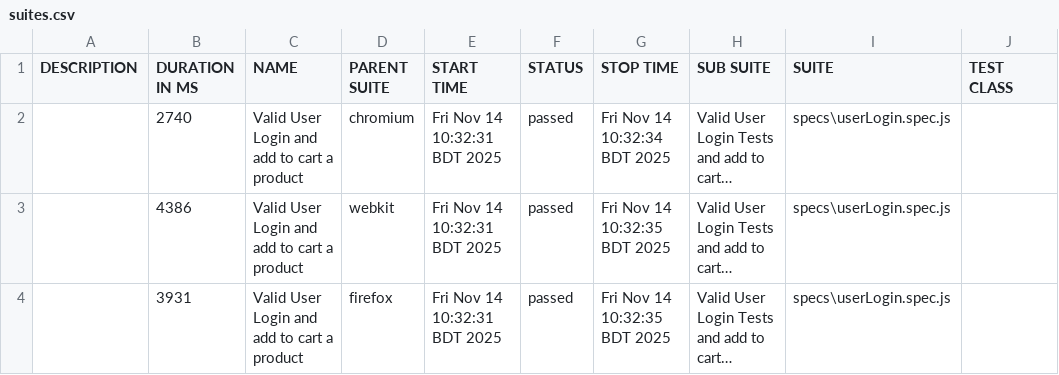
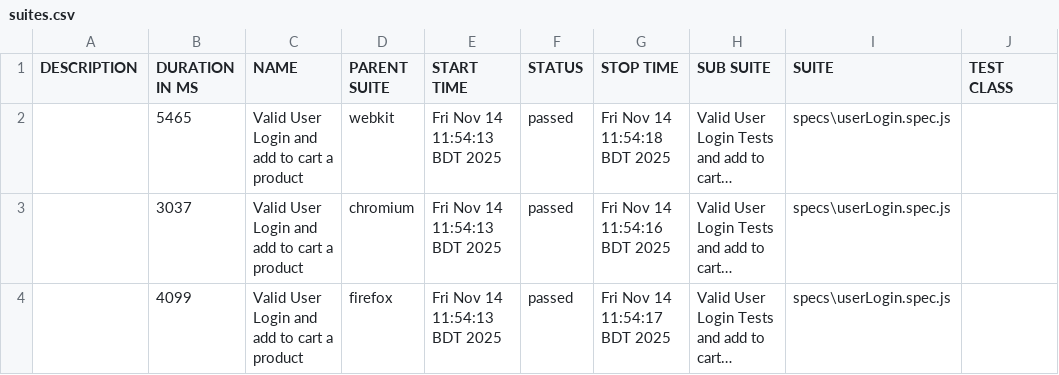
Before and after one commit to Showrav88/SaucedemoAutomation-Playwright-with-java-script-, a CSV file: allure-report/data/suites.csv, drawn as a sheet; only a part is shown; long unchanged cells end in …; the diff names each change by its address in the sheet, - before the commit and + after, or states it on an @@ line.

```diff
--- a/allure-report/data/suites.csv
+++ b/allure-report/data/suites.csv
-B2 (DURATION IN MS): 2740
+B2 (DURATION IN MS): 5465
-D2 (PARENT SUITE): chromium
+D2 (PARENT SUITE): webkit
-E2:E4 (START TIME): Fri Nov 14 10:32:31 BDT 2025
+E2:E4 (START TIME): Fri Nov 14 11:54:13 BDT 2025
-G2 (STOP TIME): Fri Nov 14 10:32:34 BDT 2025
+G2 (STOP TIME): Fri Nov 14 11:54:18 BDT 2025
-B3 (DURATION IN MS): 4386
+B3 (DURATION IN MS): 3037
-D3 (PARENT SUITE): webkit
+D3 (PARENT SUITE): chromium
-G3 (STOP TIME): Fri Nov 14 10:32:35 BDT 2025
+G3 (STOP TIME): Fri Nov 14 11:54:16 BDT 2025
-B4 (DURATION IN MS): 3931
+B4 (DURATION IN MS): 4099
-G4 (STOP TIME): Fri Nov 14 10:32:35 BDT 2025
+G4 (STOP TIME): Fri Nov 14 11:54:17 BDT 2025
```
Also changed, not shown: 39 other files.
